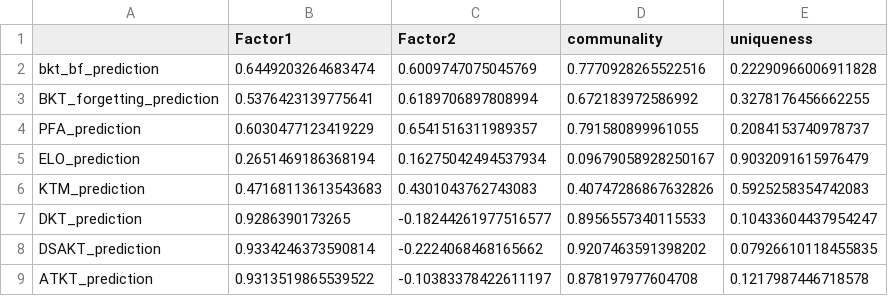
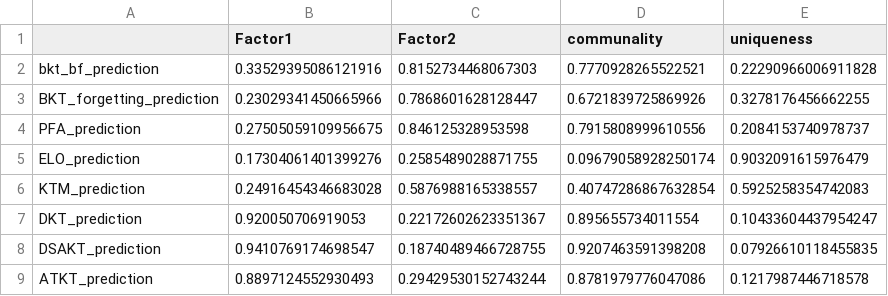
Before and after one commit to HarperLi680/knowledge-tracing-main, a CSV file: output/factor_analysis/within_factor_loadings2.csv, drawn as a sheet.

```diff
--- a/output/factor_analysis/within_factor_loadings2.csv
+++ b/output/factor_analysis/within_factor_loadings2.csv
@@ -1,9 +1,9 @@
 ,Factor1,Factor2,communality,uniqueness
-bkt_bf_prediction,0.6449203264683474,0.6009747075045769,0.7770928265522516,0.22290966006911828
-BKT_forgetting_prediction,0.5376423139775641,0.6189706897808994,0.672183972586992,0.3278176456662255
-PFA_prediction,0.6030477123419229,0.6541516311989357,0.791580899961055,0.2084153740978737
-ELO_prediction,0.2651469186368194,0.16275042494537934,0.09679058928250167,0.9032091615976479
-KTM_prediction,0.47168113613543683,0.4301043762743083,0.40747286867632826,0.5925258354742083
-DKT_prediction,0.9286390173265,-0.18244261977516577,0.8956557340115533,0.10433604437954247
-DSAKT_prediction,0.9334246373590814,-0.2224068468165662,0.9207463591398202,0.07926610118455835
-ATKT_prediction,0.9313519865539522,-0.10383378422611197,0.878197977604708,0.1217987446718578
+bkt_bf_prediction,0.33529395086121916,0.8152734468067303,0.7770928265522521,0.22290966006911828
+BKT_forgetting_prediction,0.23029341450665966,0.7868601628128447,0.6721839725869926,0.3278176456662255
+PFA_prediction,0.27505059109956675,0.846125328953598,0.7915808999610556,0.2084153740978737
+ELO_prediction,0.17304061401399276,0.2585489028871755,0.09679058928250174,0.9032091615976479
+KTM_prediction,0.24916454346683028,0.5876988165338557,0.40747286867632854,0.5925258354742083
+DKT_prediction,0.920050706919053,0.22172602623351367,0.895655734011554,0.10433604437954247
+DSAKT_prediction,0.9410769174698547,0.18740489466728755,0.9207463591398208,0.07926610118455835
+ATKT_prediction,0.8897124552930493,0.29429530152743244,0.8781979776047086,0.1217987446718578
```
Also changed, not shown: output/factor_analysis/between_correlation_matrix.csv, output/factor_analysis/between_factor_loadings2.csv, 9 other files.
